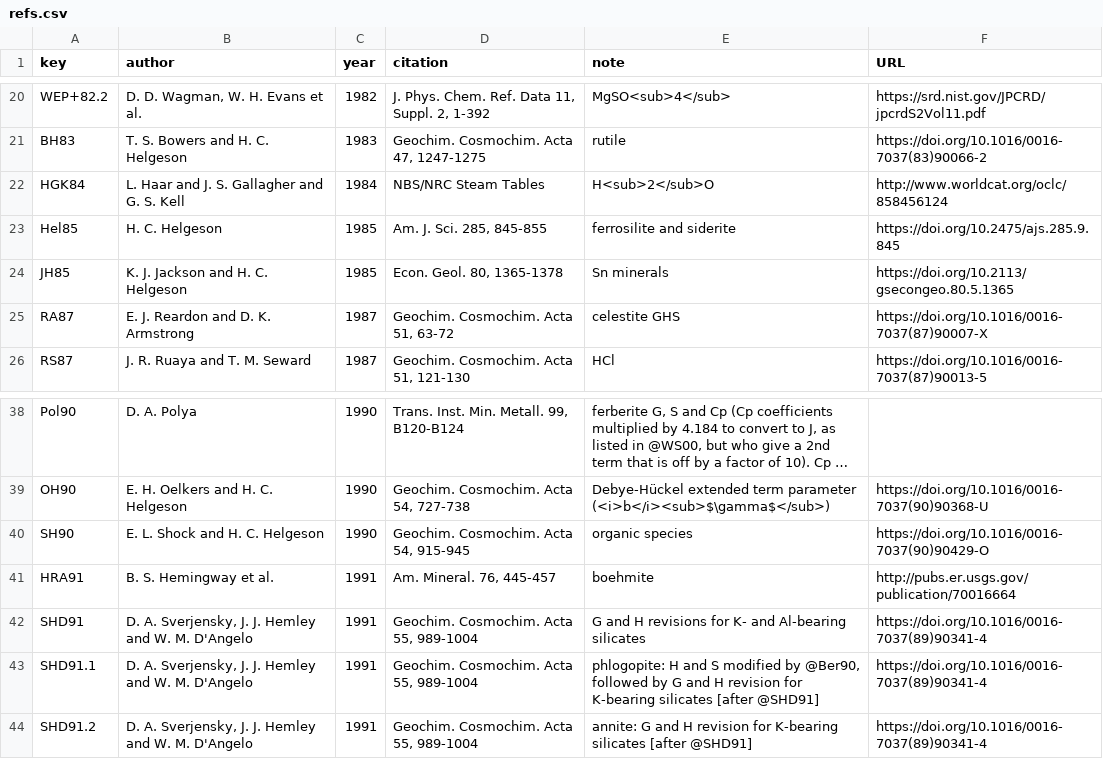
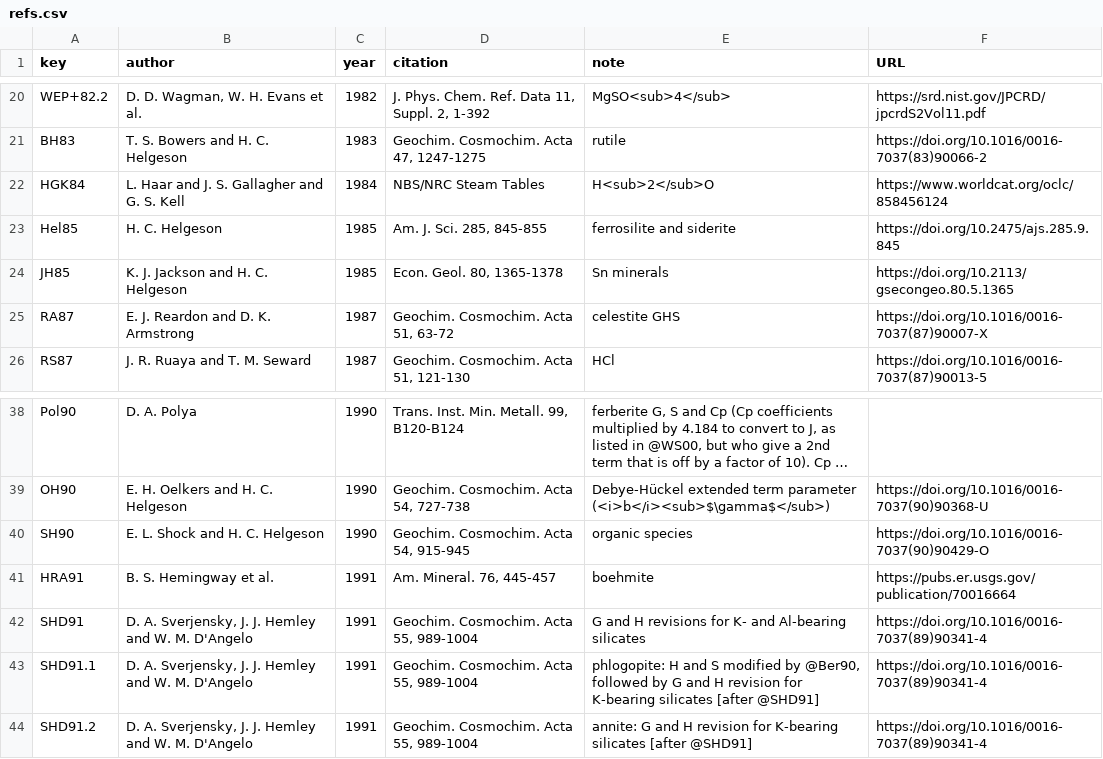
Before and after one commit to jedick/CHNOSZ, a CSV file: inst/extdata/OBIGT/refs.csv, drawn as a sheet; only a part is shown, gaps mark what is left out; long unchanged cells end in …; the diff covers the shown part only.

```diff
--- a/inst/extdata/OBIGT/refs.csv
+++ b/inst/extdata/OBIGT/refs.csv
@@ -21,3 +21,3 @@ WEP+82.2,"D. D. Wagman, W. H. Evans et al.",1982,"J. Phys. Chem. Ref. Data 11, S
 BH83,"T. S. Bowers and H. C. Helgeson",1983,"Geochim. Cosmochim. Acta 47, 1247-1275",rutile,https://doi.org/10.1016/0016-7037(83)90066-2
-HGK84,"L. Haar and J. S. Gallagher and G. S. Kell",1984,"NBS/NRC Steam Tables",H<sub>2</sub>O,http://www.worldcat.org/oclc/858456124
+HGK84,"L. Haar and J. S. Gallagher and G. S. Kell",1984,"NBS/NRC Steam Tables",H<sub>2</sub>O,https://www.worldcat.org/oclc/858456124
 Hel85,"H. C. Helgeson",1985,"Am. J. Sci. 285, 845-855","ferrosilite and siderite",https://doi.org/10.2475/ajs.285.9.845
@@ -40,3 +40,3 @@ OH90,"E. H. Oelkers and H. C. Helgeson",1990,"Geochim. Cosmochim. Acta 54, 727-7
 SH90,"E. L. Shock and H. C. Helgeson",1990,"Geochim. Cosmochim. Acta 54, 915-945","organic species",https://doi.org/10.1016/0016-7037(90)90429-O
-HRA91,"B. S. Hemingway et al.",1991,"Am. Mineral. 76, 445-457",boehmite,http://pubs.er.usgs.gov/publication/70016664
+HRA91,"B. S. Hemingway et al.",1991,"Am. Mineral. 76, 445-457",boehmite,https://pubs.er.usgs.gov/publication/70016664
 SHD91,"D. A. Sverjensky, J. J. Hemley and W. M. D'Angelo",1991,"Geochim. Cosmochim. Acta 55, 989-1004","G and H revisions for K- and Al-bearing silicates",https://doi.org/10.1016/0016-7037(89)90341-4
```
Also changed, not shown: 21 edited cells elsewhere in this file, 14 other files.
